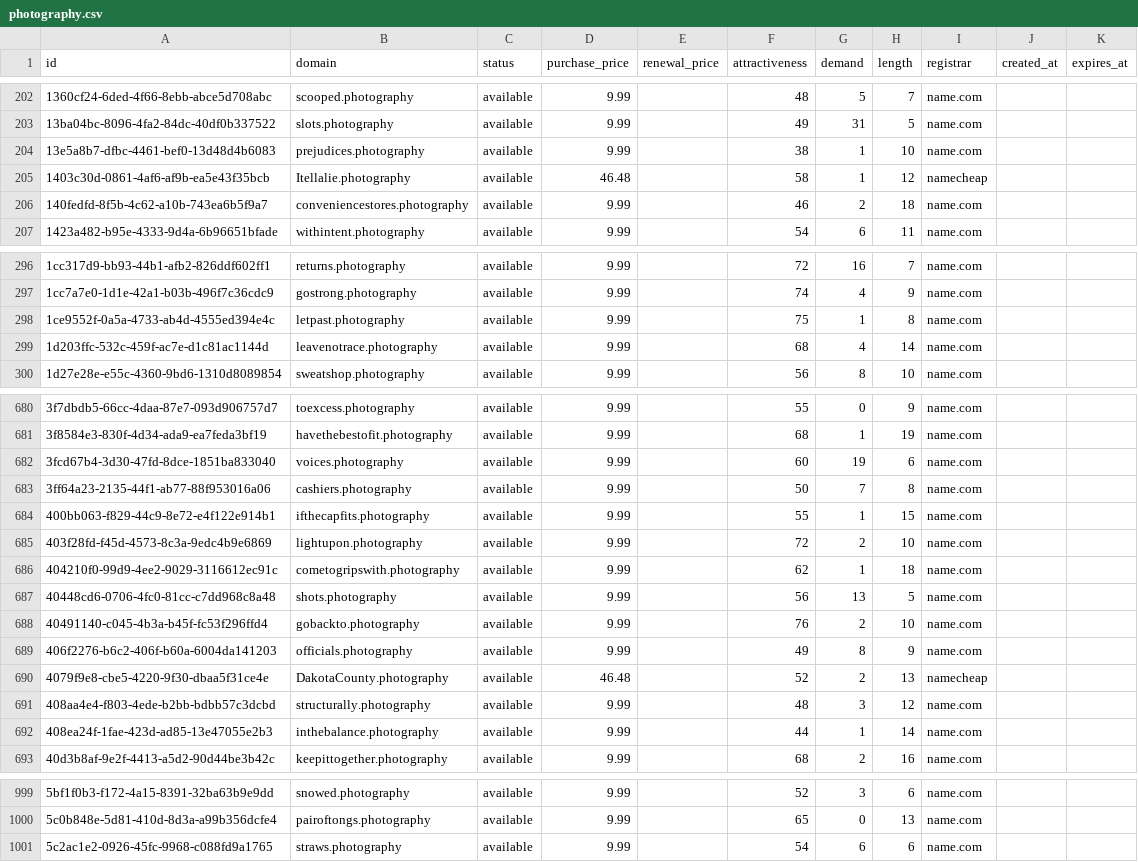
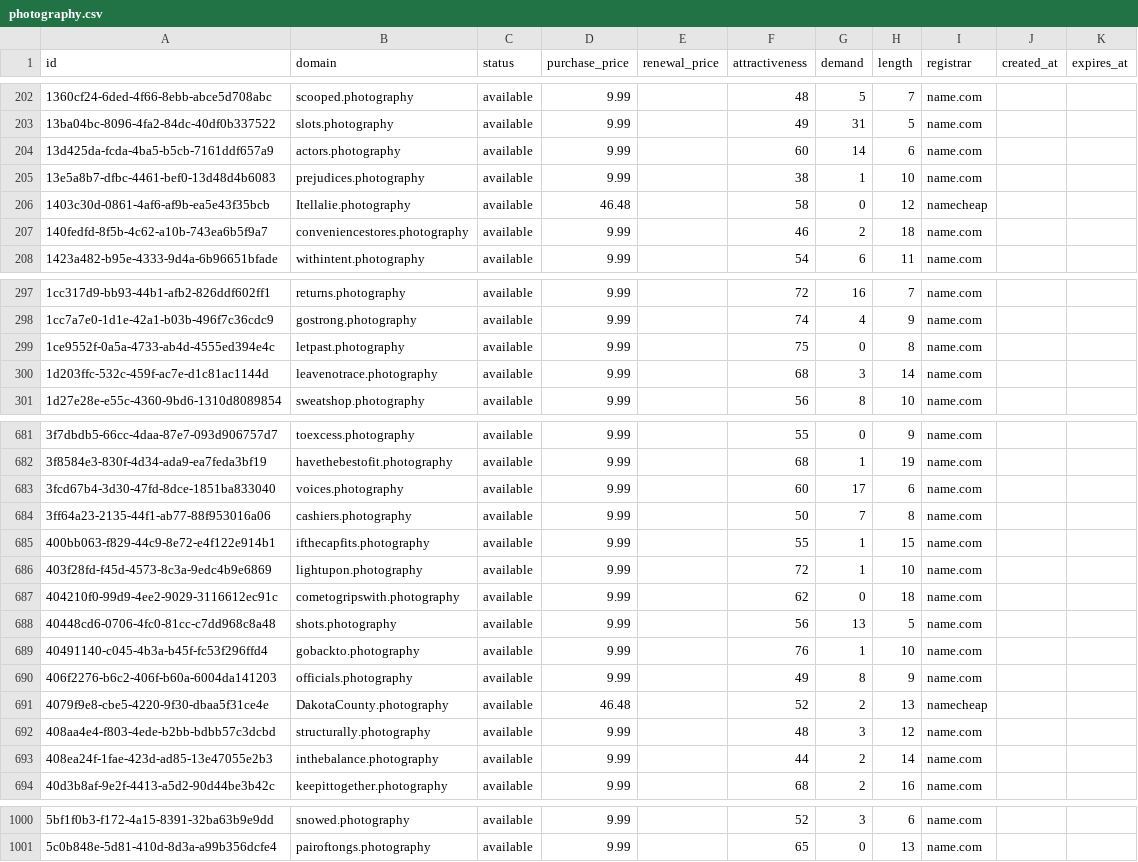
Before and after one commit to UniqueDomains/photography-oneword-domains, a CSV file: photography.csv, drawn as a sheet; only a part is shown, gaps mark what is left out; the diff covers the shown part only.

Commit message:
Domains update

```diff
--- a/photography.csv
+++ b/photography.csv
@@ -203,4 +203,5 @@ id,domain,status,purchase_price,renewal_price,attractiveness,demand,length,regis
 13ba04bc-8096-4fa2-84dc-40df0b337522,slots.photography,available,9.99,,49,31,5,name.com,,
+13d425da-fcda-4ba5-b5cb-7161ddf657a9,actors.photography,available,9.99,,60,14,6,name.com,,
 13e5a8b7-dfbc-4461-bef0-13d48d4b6083,prejudices.photography,available,9.99,,38,1,10,name.com,,
-1403c30d-0861-4af6-af9b-ea5e43f35bcb,Itellalie.photography,available,46.48,,58,1,12,namecheap,,
+1403c30d-0861-4af6-af9b-ea5e43f35bcb,Itellalie.photography,available,46.48,,58,0,12,namecheap,,
 140fedfd-8f5b-4c62-a10b-743ea6b5f9a7,conveniencestores.photography,available,9.99,,46,2,18,name.com,,
@@ -297,4 +298,4 @@ id,domain,status,purchase_price,renewal_price,attractiveness,demand,length,regis
 1cc7a7e0-1d1e-42a1-b03b-496f7c36cdc9,gostrong.photography,available,9.99,,74,4,9,name.com,,
-1ce9552f-0a5a-4733-ab4d-4555ed394e4c,letpast.photography,available,9.99,,75,1,8,name.com,,
-1d203ffc-532c-459f-ac7e-d1c81ac1144d,leavenotrace.photography,available,9.99,,68,4,14,name.com,,
+1ce9552f-0a5a-4733-ab4d-4555ed394e4c,letpast.photography,available,9.99,,75,0,8,name.com,,
+1d203ffc-532c-459f-ac7e-d1c81ac1144d,leavenotrace.photography,available,9.99,,68,3,14,name.com,,
 1d27e28e-e55c-4360-9bd6-1310d8089854,sweatshop.photography,available,9.99,,56,8,10,name.com,,
@@ -681,9 +682,9 @@ id,domain,status,purchase_price,renewal_price,attractiveness,demand,length,regis
 3f8584e3-830f-4d34-ada9-ea7feda3bf19,havethebestofit.photography,available,9.99,,68,1,19,name.com,,
-3fcd67b4-3d30-47fd-8dce-1851ba833040,voices.photography,available,9.99,,60,19,6,name.com,,
+3fcd67b4-3d30-47fd-8dce-1851ba833040,voices.photography,available,9.99,,60,17,6,name.com,,
 3ff64a23-2135-44f1-ab77-88f953016a06,cashiers.photography,available,9.99,,50,7,8,name.com,,
 400bb063-f829-44c9-8e72-e4f122e914b1,ifthecapfits.photography,available,9.99,,55,1,15,name.com,,
-403f28fd-f45d-4573-8c3a-9edc4b9e6869,lightupon.photography,available,9.99,,72,2,10,name.com,,
-404210f0-99d9-4ee2-9029-3116612ec91c,cometogripswith.photography,available,9.99,,62,1,18,name.com,,
+403f28fd-f45d-4573-8c3a-9edc4b9e6869,lightupon.photography,available,9.99,,72,1,10,name.com,,
+404210f0-99d9-4ee2-9029-3116612ec91c,cometogripswith.photography,available,9.99,,62,0,18,name.com,,
 40448cd6-0706-4fc0-81cc-c7dd968c8a48,shots.photography,available,9.99,,56,13,5,name.com,,
-40491140-c045-4b3a-b45f-fc53f296ffd4,gobackto.photography,available,9.99,,76,2,10,name.com,,
+40491140-c045-4b3a-b45f-fc53f296ffd4,gobackto.photography,available,9.99,,76,1,10,name.com,,
 406f2276-b6c2-406f-b60a-6004da141203,officials.photography,available,9.99,,49,8,9,name.com,,
@@ -691,3 +692,3 @@ id,domain,status,purchase_price,renewal_price,attractiveness,demand,length,regis
 408aa4e4-f803-4ede-b2bb-bdbb57c3dcbd,structurally.photography,available,9.99,,48,3,12,name.com,,
-408ea24f-1fae-423d-ad85-13e47055e2b3,inthebalance.photography,available,9.99,,44,1,14,name.com,,
+408ea24f-1fae-423d-ad85-13e47055e2b3,inthebalance.photography,available,9.99,,44,2,14,name.com,,
 40d3b8af-9e2f-4413-a5d2-90d44be3b42c,keepittogether.photography,available,9.99,,68,2,16,name.com,,
@@ -1000,2 +1001 @@ id,domain,status,purchase_price,renewal_price,attractiveness,demand,length,regis
 5c0b848e-5d81-410d-8d3a-a99b356dcfe4,pairoftongs.photography,available,9.99,,65,0,13,name.com,,
-5c2ac1e2-0926-45fc-9968-c088fd9a1765,straws.photography,available,9.99,,54,6,6,name.com,,
```
Also changed, not shown: 54 edited cells elsewhere in this file, 4 other files.
